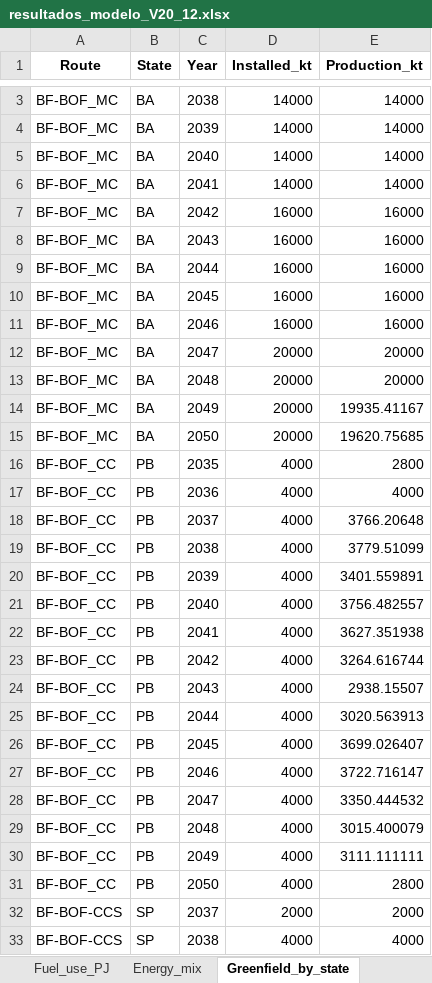
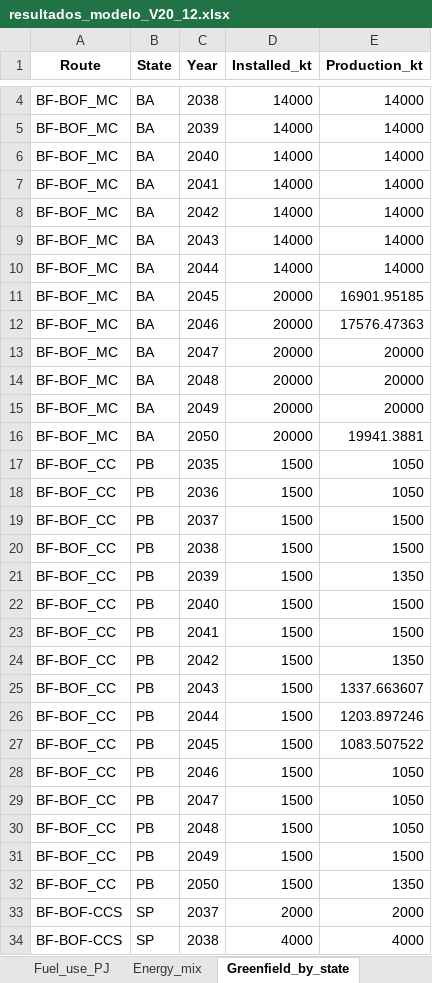
Before and after one commit to brunaguimaraes/steel_location, an Excel workbook: resultados/resultados_modelo_V20_12.xlsx, sheet Greenfield_by_state, drawn as a sheet; only a part is shown, gaps mark what is left out; values as stored, in another font and other column widths than the file's, no borders; addresses are those after the commit; the diff covers the shown part only; the diff names each change by its address in the sheet, - before the commit and + after, or states it on an @@ line.

```diff
--- a/resultados/resultados_modelo_V20_12.xlsx (sheet Greenfield_by_state)
+++ b/resultados/resultados_modelo_V20_12.xlsx (sheet Greenfield_by_state)
-D8:D10 (Installed_kt): 16000
+D8:D10 (Installed_kt): 14000
-E8:E10 (Production_kt): 16000
+E8:E10 (Production_kt): 14000
-D11:D12 (Installed_kt): 16000
+D11:D12 (Installed_kt): 20000
-E11 (Production_kt): 16000
+E11 (Production_kt): 16901.95185
-E12 (Production_kt): 16000
+E12 (Production_kt): 17576.47363
-E15 (Production_kt): 19935.41167
+E15 (Production_kt): 20000
-E16 (Production_kt): 19620.75685
+E16 (Production_kt): 19941.3881
-D17:D32 (Installed_kt): 4000
+D17:D32 (Installed_kt): 1500
-E17 (Production_kt): 2800
+E17 (Production_kt): 1050
-E18 (Production_kt): 4000
+E18 (Production_kt): 1050
-E19 (Production_kt): 3766.20648
+E19 (Production_kt): 1500
-E20 (Production_kt): 3779.51099
+E20 (Production_kt): 1500
-E21 (Production_kt): 3401.559891
+E21 (Production_kt): 1350
-E22 (Production_kt): 3756.482557
+E22 (Production_kt): 1500
-E23 (Production_kt): 3627.351938
+E23 (Production_kt): 1500
-E24 (Production_kt): 3264.616744
+E24 (Production_kt): 1350
-E25 (Production_kt): 2938.15507
+E25 (Production_kt): 1337.663607
-E26 (Production_kt): 3020.563913
+E26 (Production_kt): 1203.897246
-E27 (Production_kt): 3699.026407
+E27 (Production_kt): 1083.507522
-E28 (Production_kt): 3722.716147
+E28 (Production_kt): 1050
-E29 (Production_kt): 3350.444532
+E29 (Production_kt): 1050
-E30 (Production_kt): 3015.400079
+E30 (Production_kt): 1050
-E31 (Production_kt): 3111.111111
+E31 (Production_kt): 1500
-E32 (Production_kt): 2800
+E32 (Production_kt): 1350
```
Also changed, not shown: 1 added row, 36 removed rows and 113 edited cells elsewhere in this sheet, sheet Size_breakdown, sheet Production_long, sheet Active_status, sheet Energy_mix, sheet Fuel_use_PJ, sheet Charcoal_cost, 5 more sheets, input/Precos_Energia_por_Estado_v2 (2).xlsx, resultados/production_by_state.xlsx, 49 other files.
